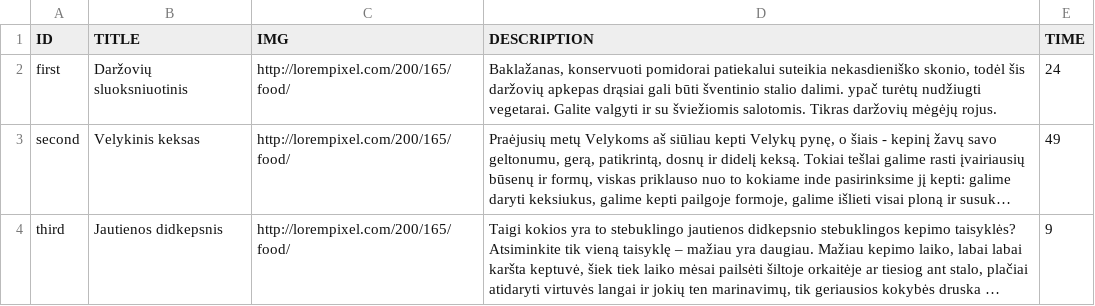
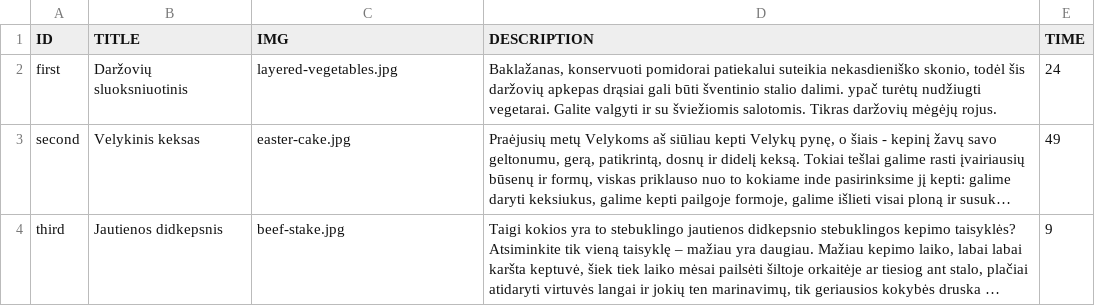
Before and after one commit to nfqakademija/cooktimesaver, a CSV file: src/Cts/RecipesBundle/DataFixtures/ORM/Data/recipe.csv, drawn as a sheet; long unchanged cells end in …; the diff names each change by its address in the sheet, - before the commit and + after, or states it on an @@ line.

Commit message:
Added local recipe images

```diff
--- a/src/Cts/RecipesBundle/DataFixtures/ORM/Data/recipe.csv
+++ b/src/Cts/RecipesBundle/DataFixtures/ORM/Data/recipe.csv
-C2 (IMG): http://lorempixel.com/200/165/food/
+C2 (IMG): layered-vegetables.jpg
-C3 (IMG): http://lorempixel.com/200/165/food/
+C3 (IMG): easter-cake.jpg
-C4 (IMG): http://lorempixel.com/200/165/food/
+C4 (IMG): beef-stake.jpg
```
Also changed, not shown: 5 other files.
